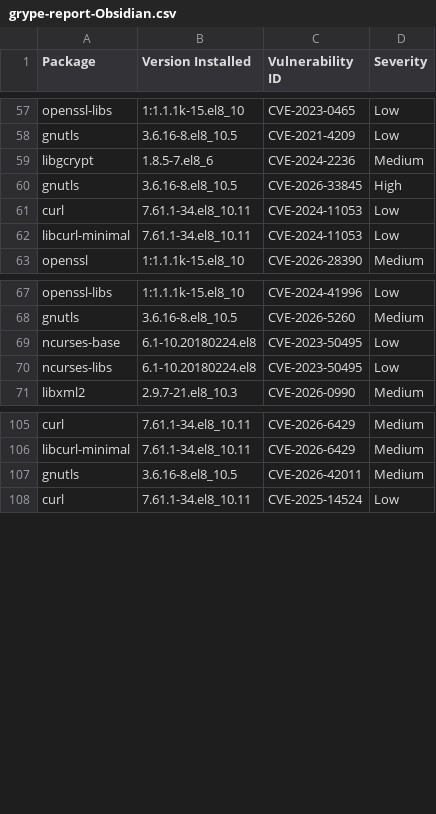
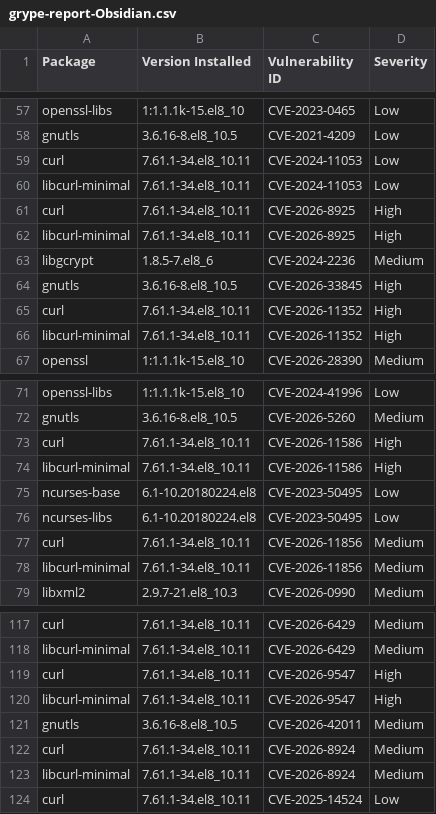
Before and after one commit to AnchorLayer/docker-baseimage-rocky, a CSV file: vuln-reports-Obsidian/grype-report-Obsidian.csv, drawn as a sheet; only a part is shown, gaps mark what is left out; the diff covers the shown part only.

```diff
--- a/vuln-reports-Obsidian/grype-report-Obsidian.csv
+++ b/vuln-reports-Obsidian/grype-report-Obsidian.csv
@@ -58,6 +58,10 @@
 "gnutls","3.6.16-8.el8_10.5","CVE-2021-4209","Low"
+"curl","7.61.1-34.el8_10.11","CVE-2024-11053","Low"
+"libcurl-minimal","7.61.1-34.el8_10.11","CVE-2024-11053","Low"
+"curl","7.61.1-34.el8_10.11","CVE-2026-8925","High"
+"libcurl-minimal","7.61.1-34.el8_10.11","CVE-2026-8925","High"
 "libgcrypt","1.8.5-7.el8_6","CVE-2024-2236","Medium"
 "gnutls","3.6.16-8.el8_10.5","CVE-2026-33845","High"
-"curl","7.61.1-34.el8_10.11","CVE-2024-11053","Low"
-"libcurl-minimal","7.61.1-34.el8_10.11","CVE-2024-11053","Low"
+"curl","7.61.1-34.el8_10.11","CVE-2026-11352","High"
+"libcurl-minimal","7.61.1-34.el8_10.11","CVE-2026-11352","High"
 "openssl","1:1.1.1k-15.el8_10","CVE-2026-28390","Medium"
@@ -68,4 +72,8 @@
 "gnutls","3.6.16-8.el8_10.5","CVE-2026-5260","Medium"
+"curl","7.61.1-34.el8_10.11","CVE-2026-11586","High"
+"libcurl-minimal","7.61.1-34.el8_10.11","CVE-2026-11586","High"
 "ncurses-base","6.1-10.20180224.el8","CVE-2023-50495","Low"
 "ncurses-libs","6.1-10.20180224.el8","CVE-2023-50495","Low"
+"curl","7.61.1-34.el8_10.11","CVE-2026-11856","Medium"
+"libcurl-minimal","7.61.1-34.el8_10.11","CVE-2026-11856","Medium"
 "libxml2","2.9.7-21.el8_10.3","CVE-2026-0990","Medium"
@@ -106,3 +118,7 @@
 "libcurl-minimal","7.61.1-34.el8_10.11","CVE-2026-6429","Medium"
+"curl","7.61.1-34.el8_10.11","CVE-2026-9547","High"
+"libcurl-minimal","7.61.1-34.el8_10.11","CVE-2026-9547","High"
 "gnutls","3.6.16-8.el8_10.5","CVE-2026-42011","Medium"
+"curl","7.61.1-34.el8_10.11","CVE-2026-8924","Medium"
+"libcurl-minimal","7.61.1-34.el8_10.11","CVE-2026-8924","Medium"
 "curl","7.61.1-34.el8_10.11","CVE-2025-14524","Low"
```
Also changed, not shown: 6 added rows and 15 moved rows elsewhere in this file, vuln-reports-Onyx/grype-report-Onyx.csv, vuln-reports-Quartz/grype-report-Quartz.csv, 16 other files.
